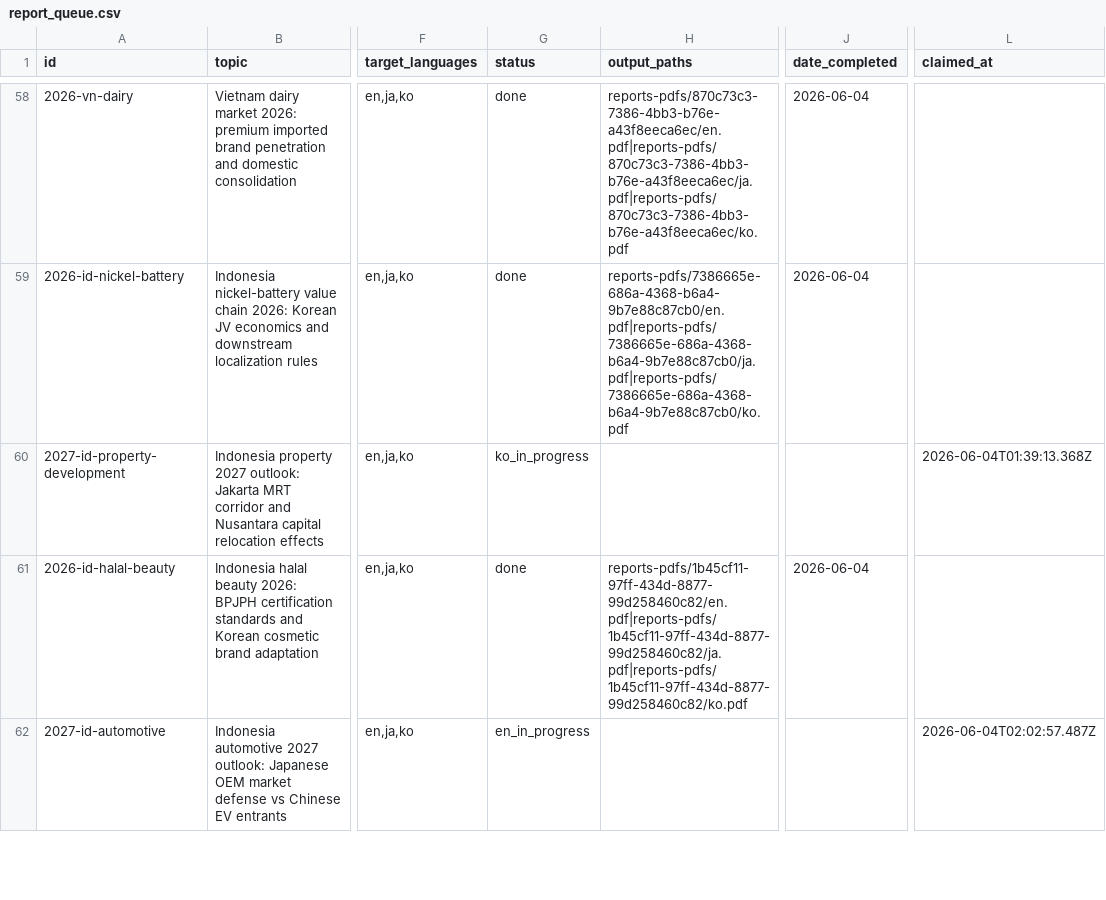
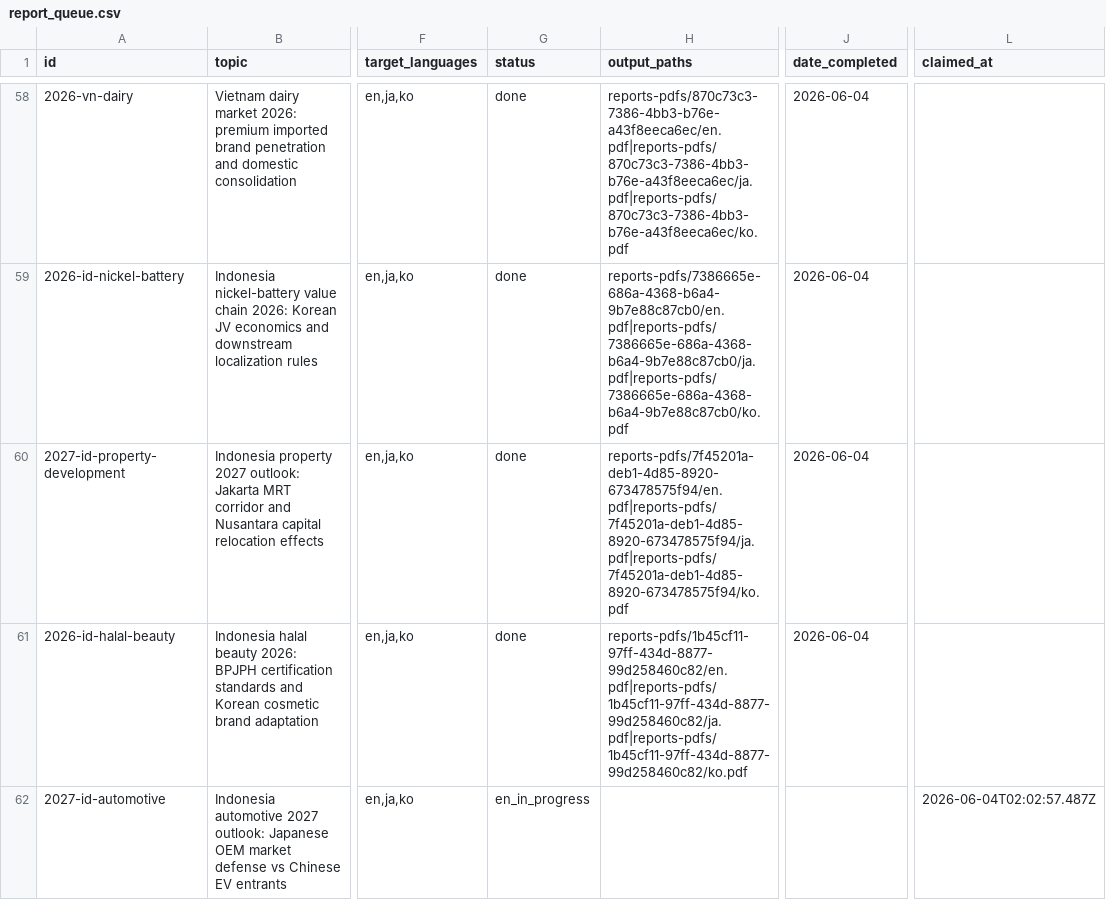
Before and after one commit to henryvn2004-arch/kira-research, a CSV file: data/report_queue.csv, drawn as a sheet; only a part is shown, gaps mark what is left out; the diff names each change by its address in the sheet, - before the commit and + after, or states it on an @@ line.

```diff
--- a/data/report_queue.csv
+++ b/data/report_queue.csv
-G60 (status): ko_in_progress
+G60 (status): done
-H60 (output_paths): (empty)
+H60 (output_paths): reports-pdfs/7f45201a-deb1-4d85-8920-673478575f94/en.pdf|reports-pdfs/7f45201a-deb1-4d85-8920-673478575f94/ja.pdf|reports-pdfs/7f45201a-deb1-4d85-8920-673478575f94/ko.pdf
-J60 (date_completed): (empty)
+J60 (date_completed): 2026-06-04
-L60 (claimed_at): 2026-06-04T01:39:13.368Z
+L60 (claimed_at): (empty)
```
Also changed, not shown: 2 other files.
